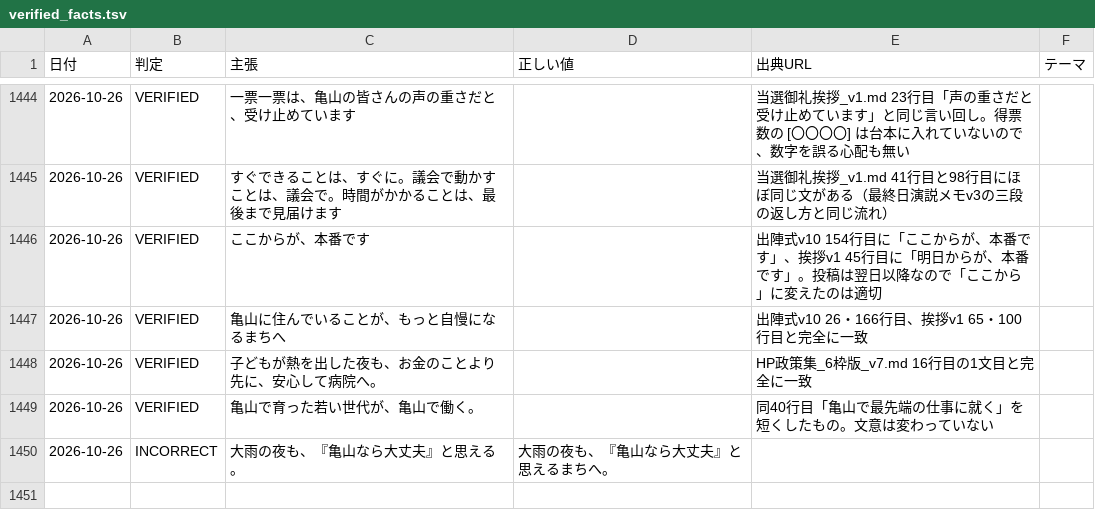
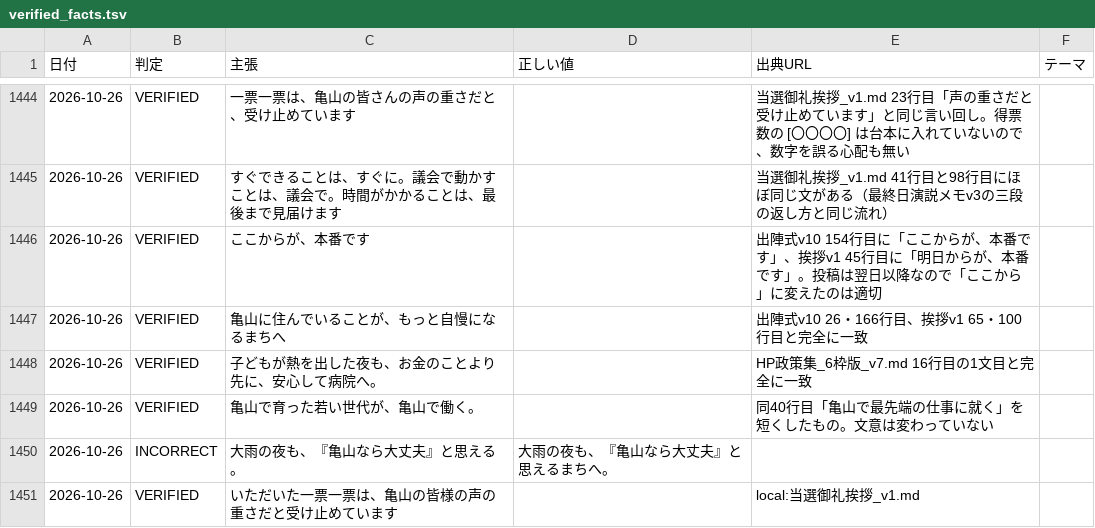
Before and after one commit to thiguchi125-debug/claude-config, a TSV file: backup/agents/knowledge/fact_ledger/verified_facts.tsv, drawn as a sheet; only a part is shown, gaps mark what is left out; the diff names each change by its address in the sheet, - before the commit and + after, or states it on an @@ line.

```diff
--- a/backup/agents/knowledge/fact_ledger/verified_facts.tsv
+++ b/backup/agents/knowledge/fact_ledger/verified_facts.tsv
+row 1451: 2026-10-26 | VERIFIED | いただいた一票一票は、亀山の皆様の声の重さだと受け止めています |  | local:当選御礼挨拶_v1.md
```
Also changed, not shown: 7 other files.
